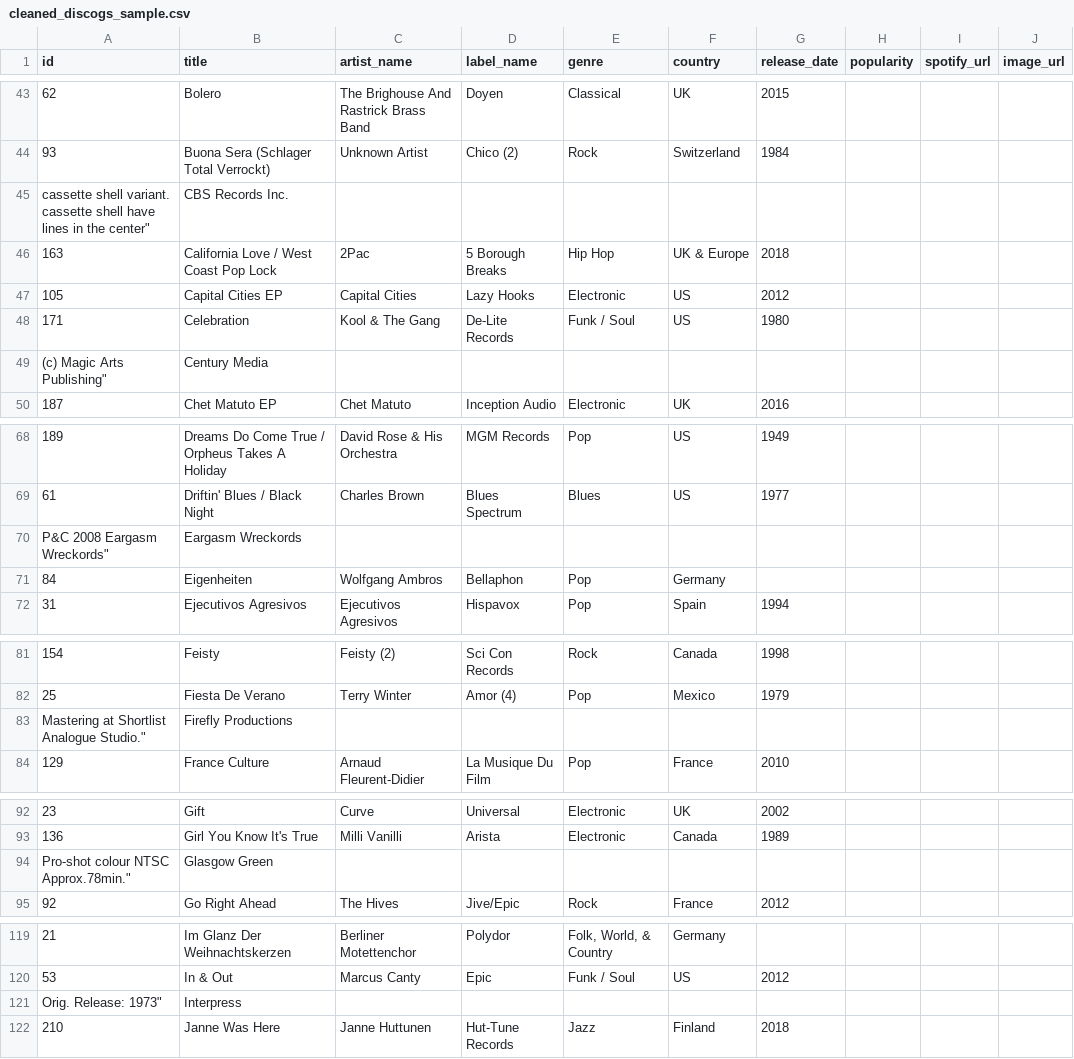
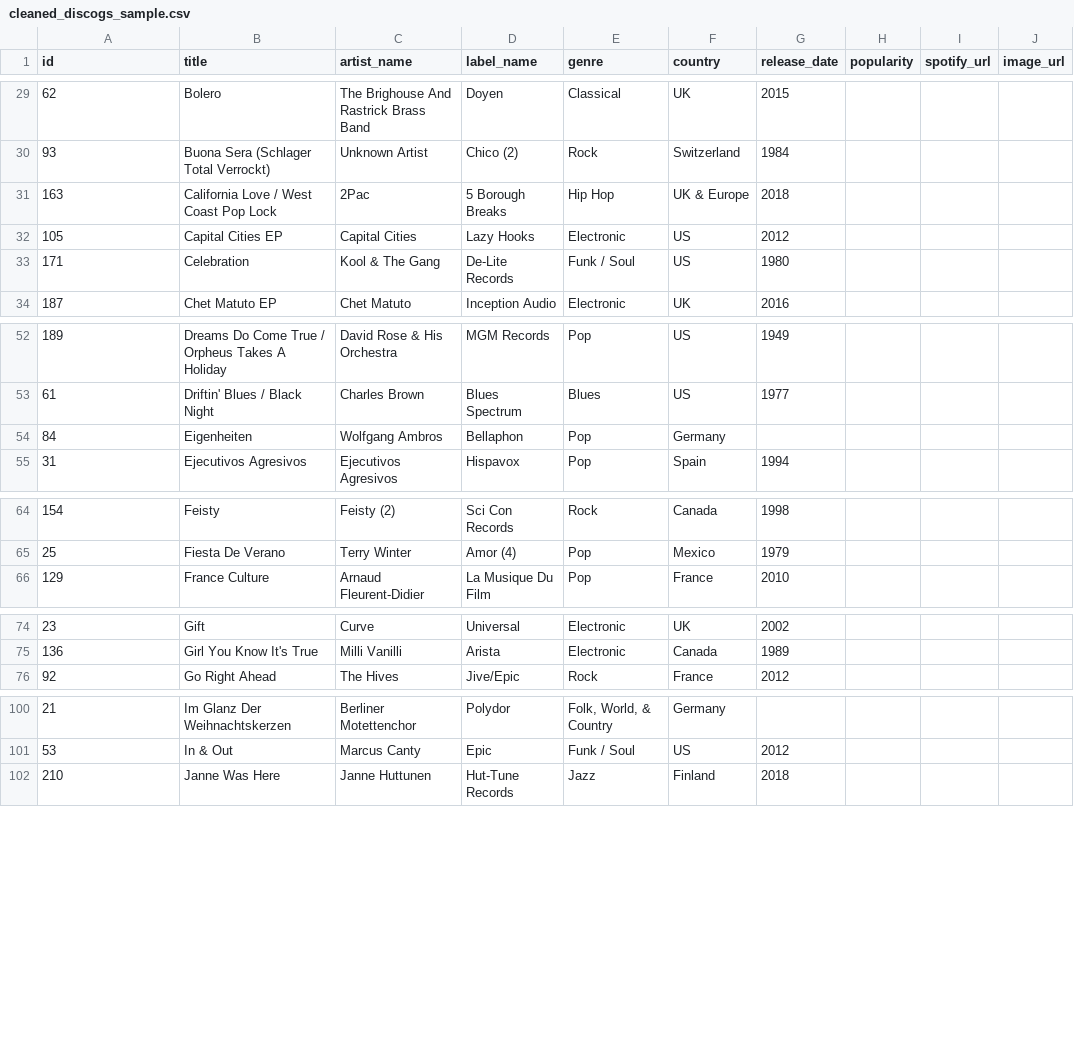
Before and after one commit to big-data-pros/musicClusterer, a CSV file: ml_model/data/cleaned_discogs_sample.csv, drawn as a sheet; only a part is shown, gaps mark what is left out; the diff covers the shown part only; the diff names each change by its address in the sheet, - before the commit and + after, or states it on an @@ line.

```diff
--- a/ml_model/data/cleaned_discogs_sample.csv
+++ b/ml_model/data/cleaned_discogs_sample.csv
-row 45: cassette shell variant. cassette shell have lines in the center" | CBS Records Inc.
-row 49: (c) Magic Arts Publishing" | Century Media
-row 70: P&C 2008 Eargasm Wreckords" | Eargasm Wreckords
-row 83: Mastering at Shortlist Analogue Studio." | Firefly Productions
-row 94: Pro-shot colour NTSC Approx.78min." | Glasgow Green
-row 121: Orig. Release: 1973" | Interpress
```
Also changed, not shown: 31 removed rows elsewhere in this file, 1 other file.
